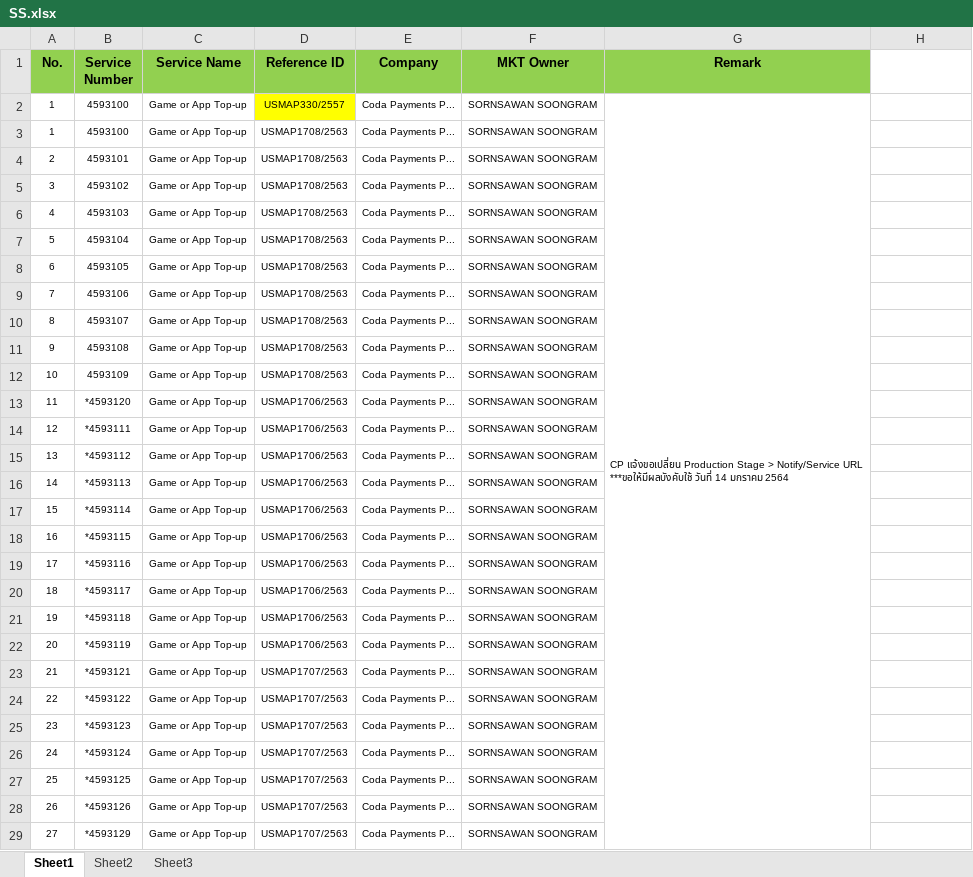
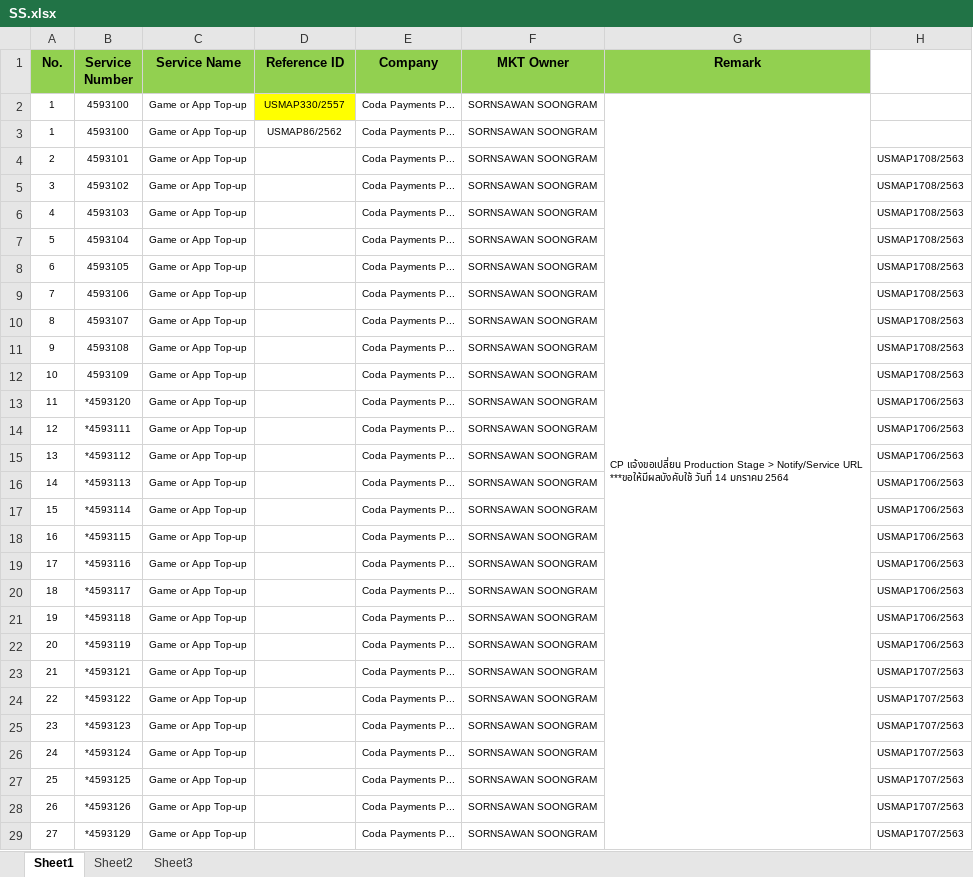
Before and after one commit to dmemories/UiPath_USMAP, an Excel workbook: Data/Input/SS.xlsx, sheet Sheet1, drawn as a sheet; only a part is shown; values as stored, in another font and other column widths than the file's, no borders; the diff covers the shown part only; the diff names each change by its address in the sheet, - before the commit and + after, or states it on an @@ line.

```diff
--- a/Data/Input/SS.xlsx (sheet Sheet1)
+++ b/Data/Input/SS.xlsx (sheet Sheet1)
-D3 (Reference ID): USMAP1708/2563
+D3 (Reference ID): USMAP86/2562
-D4:D12 (Reference ID): USMAP1708/2563
+D4:D12 (Reference ID): (empty)
-H4:H12: (empty)
+H4:H12: USMAP1708/2563
-D13:D22 (Reference ID): USMAP1706/2563
+D13:D22 (Reference ID): (empty)
-H13:H22: (empty)
+H13:H22: USMAP1706/2563
-D23:D29 (Reference ID): USMAP1707/2563
+D23:D29 (Reference ID): (empty)
-H23:H29: (empty)
+H23:H29: USMAP1707/2563
```
Also changed, not shown: 34 edited cells elsewhere in this sheet, 4 other files.
